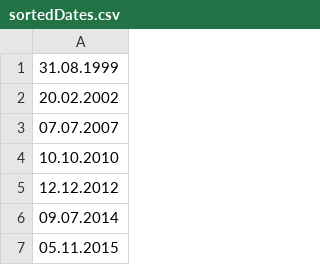
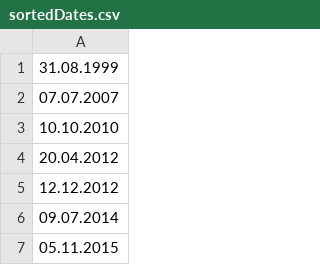
Before and after one commit to lekrause-strato/DateChecker, a CSV file: sortedDates/sortedDates.csv, drawn as a sheet; only a part is shown; removed rows and columns are numbered as before the commit, all else as after; the diff names each change by its address in the sheet, - before the commit and + after, or states it on an @@ line.

```diff
--- a/sortedDates/sortedDates.csv
+++ b/sortedDates/sortedDates.csv
-row 2: 20.02.2002
+row 4: 20.04.2012
```
Also changed, not shown: sortedDates/uniqueSortedDates.csv, 7 other files.
